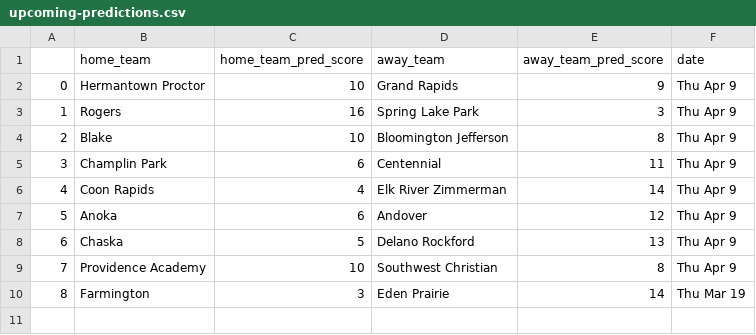
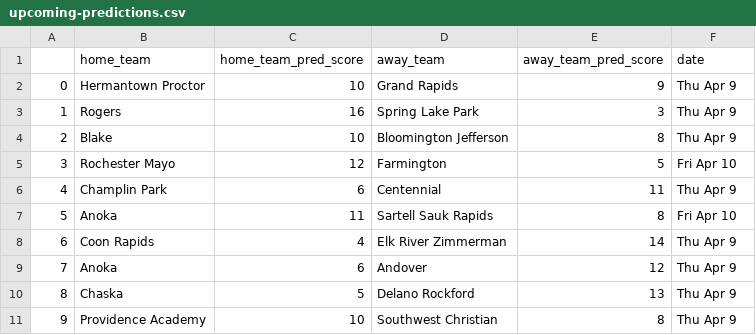
Before and after one commit to Matt-Ackerman/mnlacrosseml, a CSV file: mnlacrossemodel/backend/data/prediction_data/upcoming-predictions.csv, drawn as a sheet; removed rows and columns are numbered as before the commit, all else as after; the diff names each change by its address in the sheet, - before the commit and + after, or states it on an @@ line.

```diff
--- a/mnlacrossemodel/backend/data/prediction_data/upcoming-predictions.csv
+++ b/mnlacrossemodel/backend/data/prediction_data/upcoming-predictions.csv
+row 5: 3 | Rochester Mayo | 12 | Farmington | 5 | Fri Apr 10
@@ column A renumbered between rows 6 and 11 @@
+row 7: 5 | Anoka | 11 | Sartell Sauk Rapids | 8 | Fri Apr 10
-row 10: 8 | Farmington | 3 | Eden Prairie | 14 | Thu Mar 19
```
Also changed, not shown: 5 other files.
